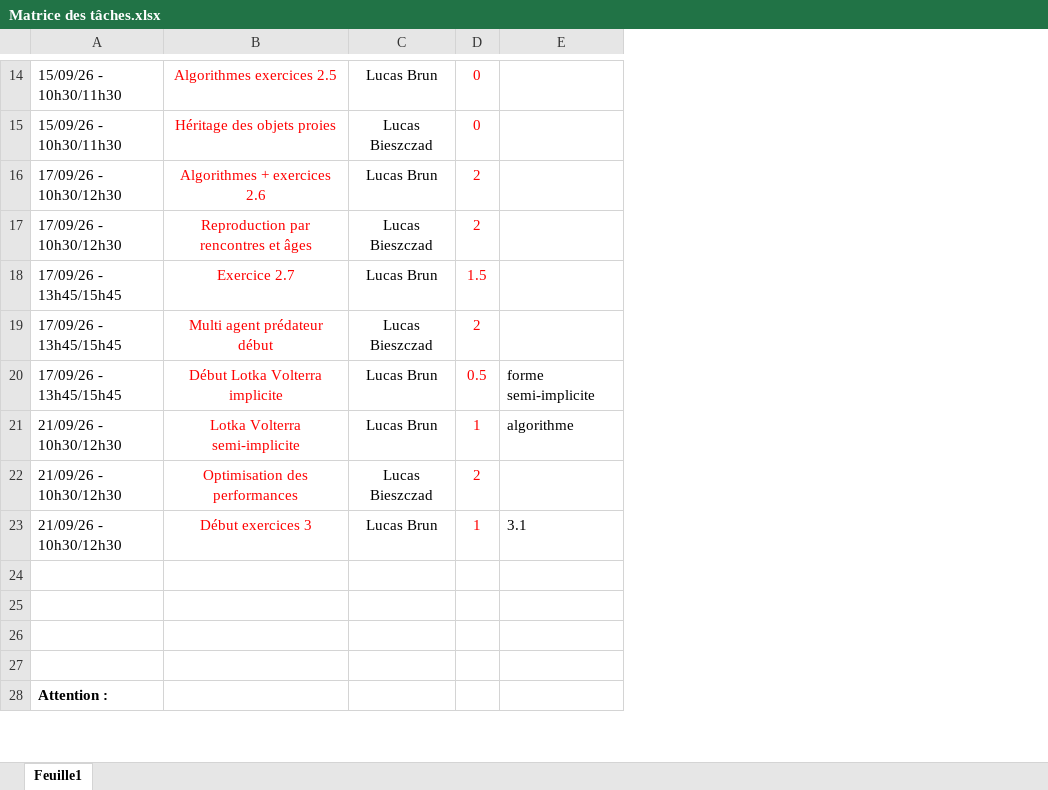
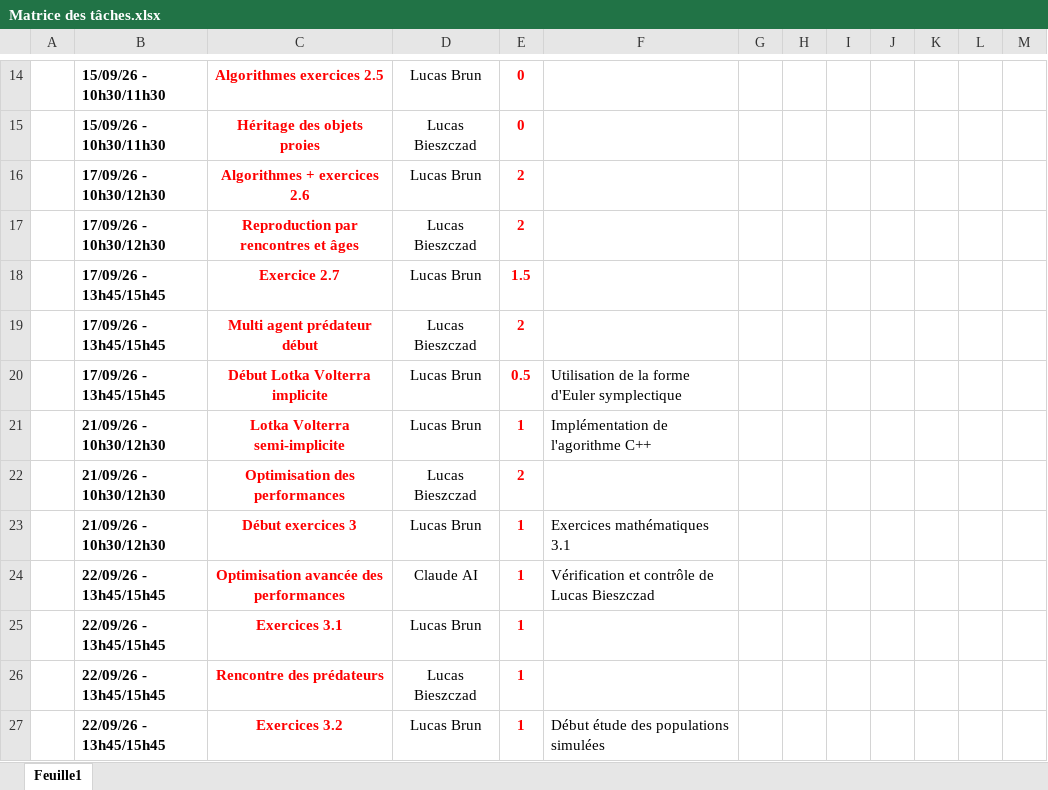
Before and after one commit to lucbr1/RTS, an Excel workbook: Matrice des tâches.xlsx, sheet Feuille1, drawn as a sheet; only a part is shown, gaps mark what is left out; values as stored, in another font and other column widths than the file's, no borders; table styles not drawn; removed rows and columns are numbered as before the commit, all else as after; the diff covers the shown part only; the diff names each change by its address in the sheet, - before the commit and + after, or states it on an @@ line.

```diff
--- a/Matrice des tâches.xlsx (sheet Feuille1)
+++ b/Matrice des tâches.xlsx (sheet Feuille1)
+column A, empty
-column E, rows 20-23: forme semi-implicite | algorithme |  | 3.1
+column F, rows 20-27: Utilisation de la forme d'Euler symplectique | Implémentation de l'agorithme C++ |  | Exercices mathématiques 3.1 | Vérification et contrôle de Lucas Bieszczad |  |  | Début étude des populations simulées
+column G, empty
+column H, empty
+column I, empty
+column J, empty
+column K, empty
+column L, empty
+column M, empty
-B14:C23 bold: off
+B14:C23 bold: on
-E14:E23 bold: off
+E14:E23 bold: on
-row 24: (empty)
+row 24:  | 22/09/26 - 13h45/15h45 | Optimisation avancée des performances | Claude AI | 1 | Vérification et contrôle de Lucas Bieszczad
-row 25: (empty)
+row 25:  | 22/09/26 - 13h45/15h45 | Exercices 3.1 | Lucas Brun | 1
-row 26: (empty)
+row 26:  | 22/09/26 - 13h45/15h45 | Rencontre des prédateurs | Lucas Bieszczad | 1
-row 27: (empty)
+row 27:  | 22/09/26 - 13h45/15h45 | Exercices 3.2 | Lucas Brun | 1 | Début étude des populations simulées
-row 28: Attention :
```
Also changed, not shown: 2 added rows, 9 removed rows, 4 edited cells and cell formats elsewhere in this sheet, Graphes_populations_exos.xlsx.
